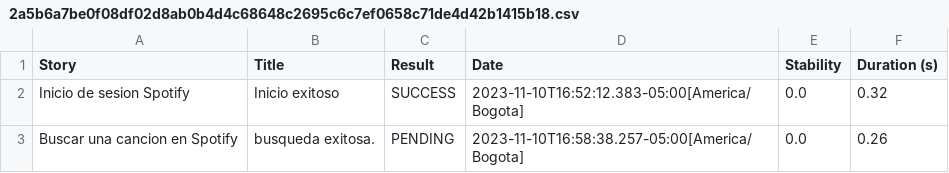
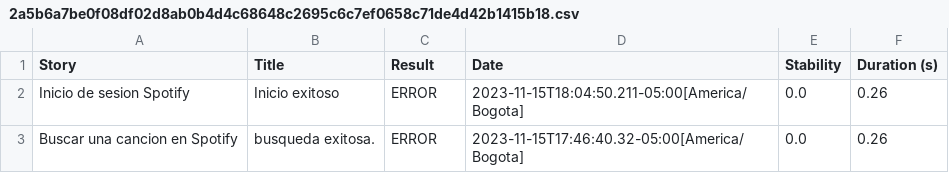
Before and after one commit to JBayronG/sesionAutomatizacion, a CSV file: target/site/serenity/2a5b6a7be0f08df02d8ab0b4d4c68648c2695c6c7ef0658c71de4d42b1415b18.csv, drawn as a sheet.

```diff
--- a/target/site/serenity/2a5b6a7be0f08df02d8ab0b4d4c68648c2695c6c7ef0658c71de4d42b1415b18.csv
+++ b/target/site/serenity/2a5b6a7be0f08df02d8ab0b4d4c68648c2695c6c7ef0658c71de4d42b1415b18.csv
@@ -1,3 +1,3 @@
 "Story","Title","Result","Date","Stability","Duration (s)"
-"Inicio de sesion Spotify","Inicio exitoso","SUCCESS","2023-11-10T16:52:12.383-05:00[America/Bogota]","0.0","0.32"
-"Buscar una cancion en Spotify","busqueda exitosa.","PENDING","2023-11-10T16:58:38.257-05:00[America/Bogota]","0.0","0.26"
+"Inicio de sesion Spotify","Inicio exitoso","ERROR","2023-11-15T18:04:50.211-05:00[America/Bogota]","0.0","0.26"
+"Buscar una cancion en Spotify","busqueda exitosa.","ERROR","2023-11-15T17:46:40.32-05:00[America/Bogota]","0.0","0.26"
```
Also changed, not shown: target/site/serenity/95cb6f5a767c9ebb398c0e8bb165028008e705defff1e55714c798b78e6daa6e.csv, target/site/serenity/results.csv, 44 other files.
